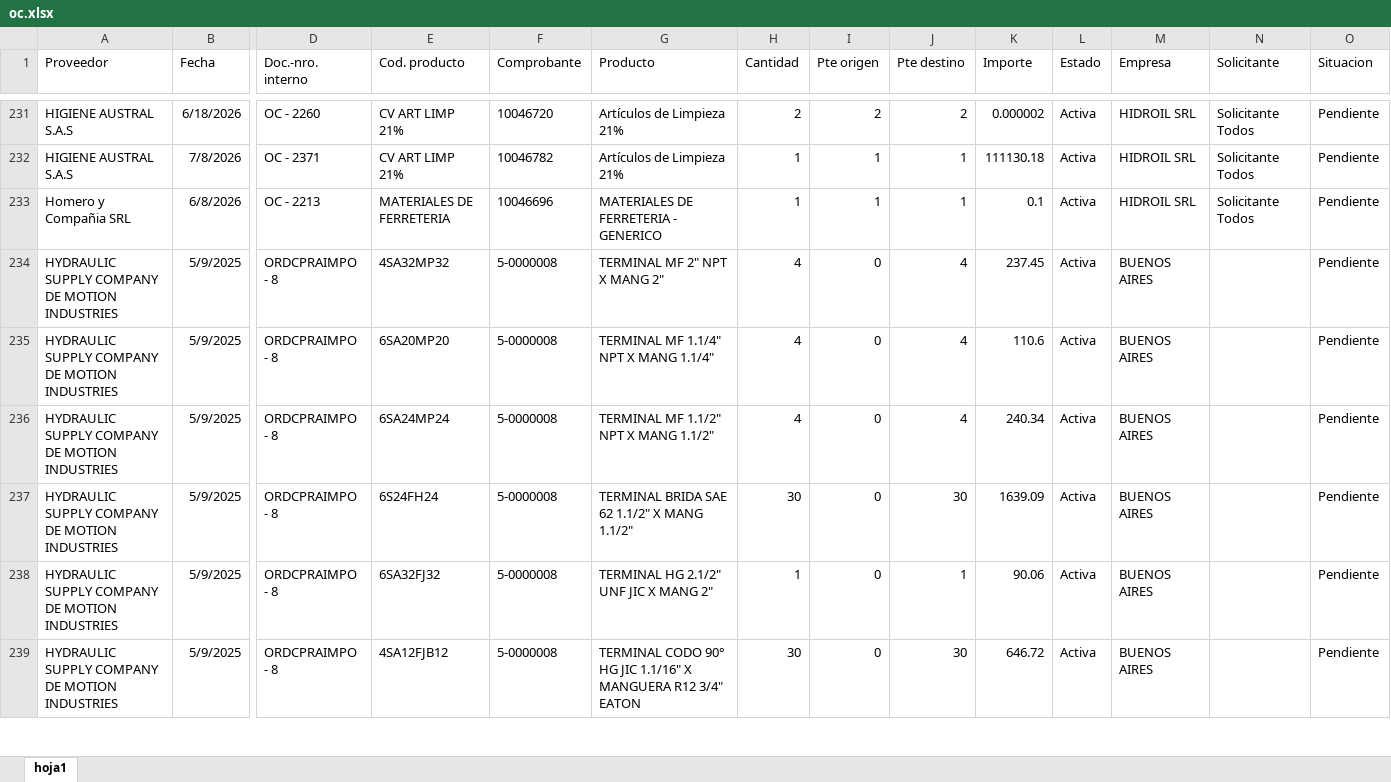
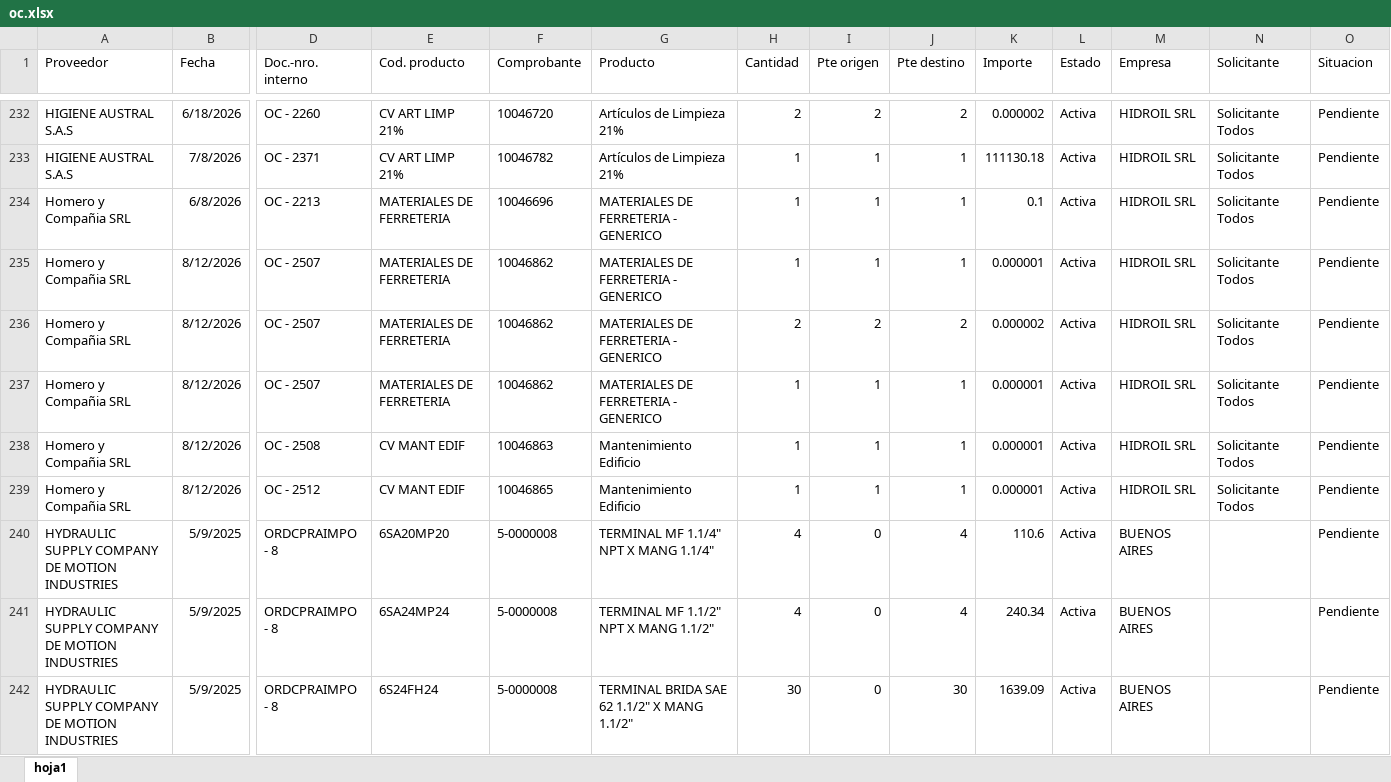
Before and after one commit to depositobsas/hidroil-stock, an Excel workbook: oc.xlsx, sheet hoja1, drawn as a sheet; only a part is shown, gaps mark what is left out; the shorter side is filled out with more unchanged rows; values as stored, in another font and other column widths than the file's, no borders; rows hold the shown columns only; the diff covers the shown part only; the diff names each change by its address in the sheet, - before the commit and + after, or states it on an @@ line.

```diff
--- a/oc.xlsx (sheet hoja1)
+++ b/oc.xlsx (sheet hoja1)
@@ row 234 moved to row 244: HYDRAULIC SUPPLY COMPANY DE MOTION INDUS… @@
+row 235: Homero y Compañia SRL | 8/12/2026 | OC - 2507 | MATERIALES DE FERRETERIA | 10046862 | MATERIALES DE FERRETERIA - GENERICO | 1 | 1 | 1 | 0.000001 | Activa | HIDROIL SRL | Solicitante Todos | Pendiente
+row 236: Homero y Compañia SRL | 8/12/2026 | OC - 2507 | MATERIALES DE FERRETERIA | 10046862 | MATERIALES DE FERRETERIA - GENERICO | 2 | 2 | 2 | 0.000002 | Activa | HIDROIL SRL | Solicitante Todos | Pendiente
+row 237: Homero y Compañia SRL | 8/12/2026 | OC - 2507 | MATERIALES DE FERRETERIA | 10046862 | MATERIALES DE FERRETERIA - GENERICO | 1 | 1 | 1 | 0.000001 | Activa | HIDROIL SRL | Solicitante Todos | Pendiente
+row 238: Homero y Compañia SRL | 8/12/2026 | OC - 2508 | CV MANT EDIF | 10046863 | Mantenimiento Edificio | 1 | 1 | 1 | 0.000001 | Activa | HIDROIL SRL | Solicitante Todos | Pendiente
+row 239: Homero y Compañia SRL | 8/12/2026 | OC - 2512 | CV MANT EDIF | 10046865 | Mantenimiento Edificio | 1 | 1 | 1 | 0.000001 | Activa | HIDROIL SRL | Solicitante Todos | Pendiente
```
Also changed, not shown: 6 added rows, 3 removed rows, 157 moved rows and 20 edited cells elsewhere in this sheet, pc.xlsx, 1 other file.
